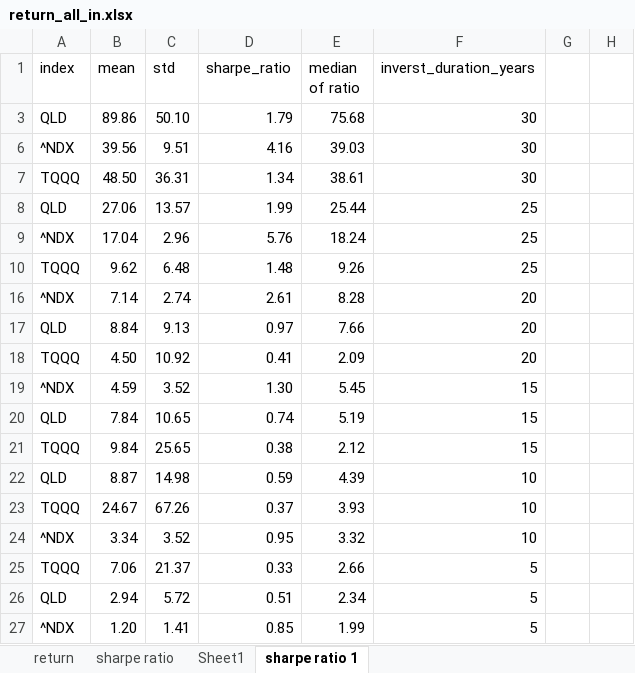
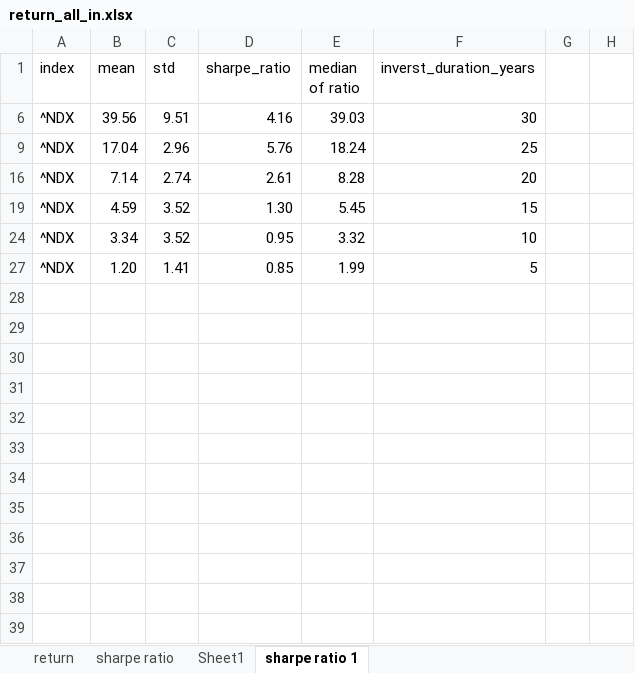
Before and after one commit to jingyanwang/invest_return_simulation, an Excel workbook: return_all_in.xlsx, sheet sharpe ratio 1, drawn as a sheet; values as stored, in another font and other column widths than the file's, no borders; the diff names each change by its address in the sheet, - before the commit and + after, or states it on an @@ line.

```diff
--- a/return_all_in.xlsx (sheet sharpe ratio 1)
+++ b/return_all_in.xlsx (sheet sharpe ratio 1)
@@ row 3 hidden: QLD | 89.86 | 50.10 | 1.79 | 75.68 | 30 @@
@@ row 7 hidden: TQQQ | 48.50 | 36.31 | 1.34 | 38.61 | 30 @@
@@ row 8 hidden: QLD | 27.06 | 13.57 | 1.99 | 25.44 | 25 @@
@@ row 10 hidden: TQQQ | 9.62 | 6.48 | 1.48 | 9.26 | 25 @@
@@ row 17 hidden: QLD | 8.84 | 9.13 | 0.97 | 7.66 | 20 @@
@@ row 18 hidden: TQQQ | 4.50 | 10.92 | 0.41 | 2.09 | 20 @@
@@ row 20 hidden: QLD | 7.84 | 10.65 | 0.74 | 5.19 | 15 @@
@@ row 21 hidden: TQQQ | 9.84 | 25.65 | 0.38 | 2.12 | 15 @@
@@ row 22 hidden: QLD | 8.87 | 14.98 | 0.59 | 4.39 | 10 @@
@@ row 23 hidden: TQQQ | 24.67 | 67.26 | 0.37 | 3.93 | 10 @@
@@ row 25 hidden: TQQQ | 7.06 | 21.37 | 0.33 | 2.66 | 5 @@
@@ row 26 hidden: QLD | 2.94 | 5.72 | 0.51 | 2.34 | 5 @@
```
Also changed, not shown: 1 other file.
